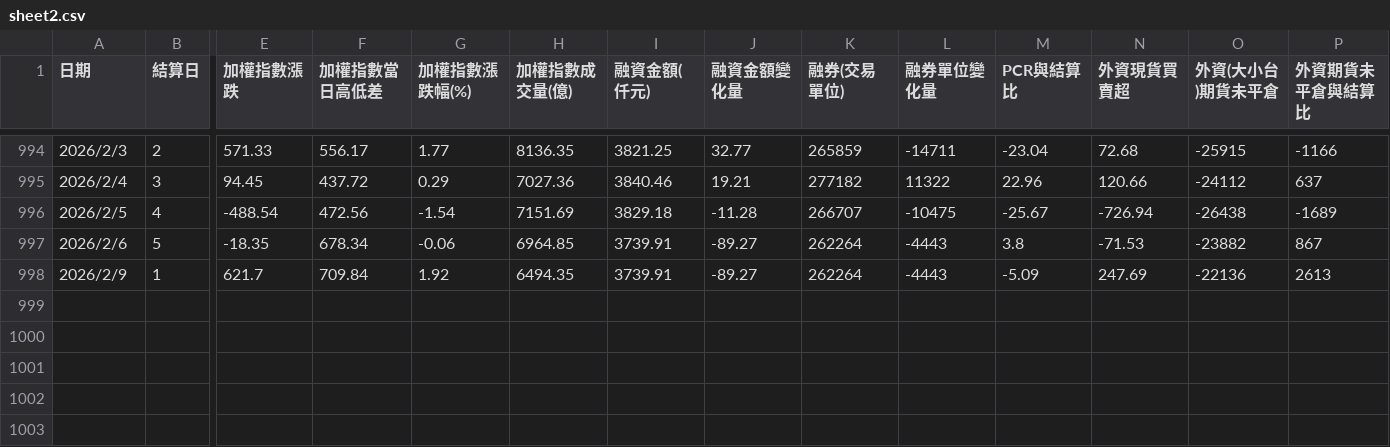
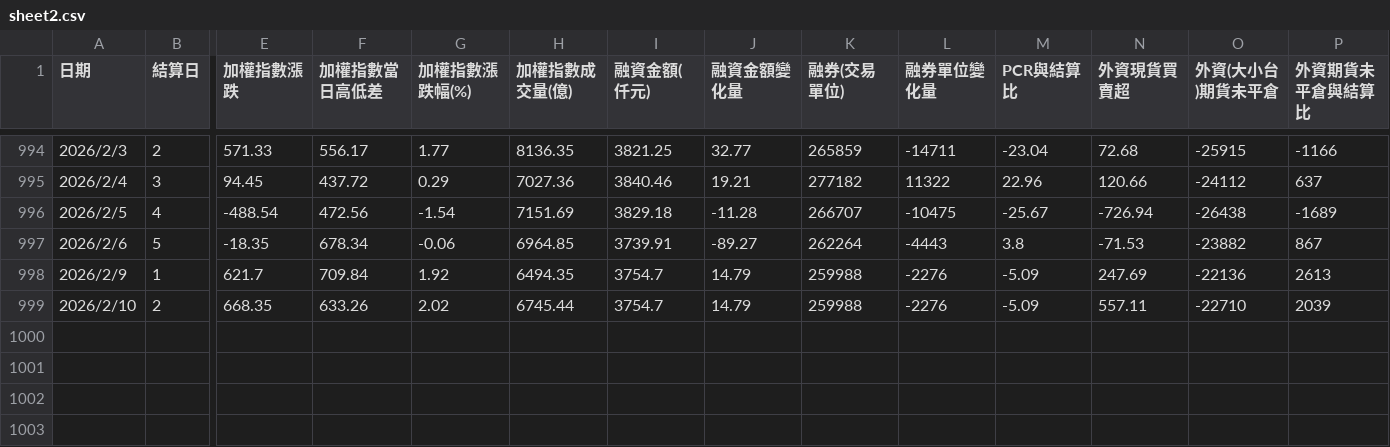
Before and after one commit to blessing-openclaw/gem-dashboard, a CSV file: data/archive/20260210/sheet2.csv, drawn as a sheet; only a part is shown, gaps mark what is left out; the shorter side is filled out with more unchanged rows; rows hold the shown columns only; the diff names each change by its address in the sheet, - before the commit and + after, or states it on an @@ line.

```diff
--- a/data/archive/20260210/sheet2.csv
+++ b/data/archive/20260210/sheet2.csv
-I998 (融資金額(仟元)): 3739.91
+I998 (融資金額(仟元)): 3754.7
-J998 (融資金額變化量): -89.27
+J998 (融資金額變化量): 14.79
-K998 (融券(交易單位)): 262264
+K998 (融券(交易單位)): 259988
-L998 (融券單位變化量): -4443
+L998 (融券單位變化量): -2276
+row 999: 2026/2/10 | 2 | 668.35 | 633.26 | 2.02 | 6745.44 | 3754.7 | 14.79 | 259988 | -2276 | -5.09 | 557.11 | -22710 | 2039
```
Also changed, not shown: data/archive/20260210/sheet1.csv, 4 other files.
